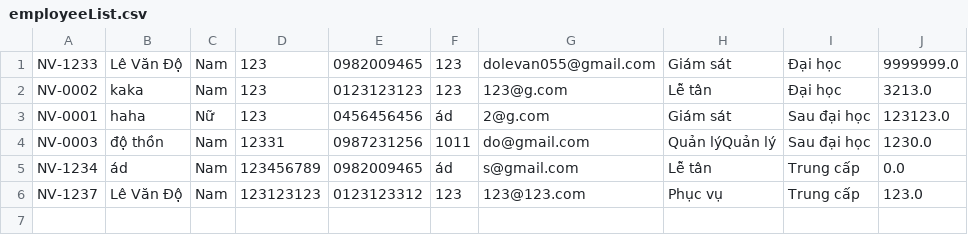
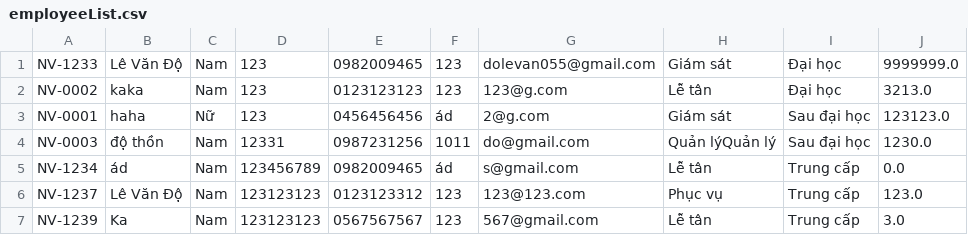
Before and after one commit to Levando10/Module2-C0823G1, a CSV file: week3/FuramaController/src/furama_da_nang/data/employeeList.csv, drawn as a sheet; the diff names each change by its address in the sheet, - before the commit and + after, or states it on an @@ line.

```diff
--- a/week3/FuramaController/src/furama_da_nang/data/employeeList.csv
+++ b/week3/FuramaController/src/furama_da_nang/data/employeeList.csv
+row 7: NV-1239 | Ka | Nam | 123123123 | 0567567567 | 123 | 567@gmail.com | Lễ tân | Trung cấp | 3.0
```
Also changed, not shown: 8 other files.
